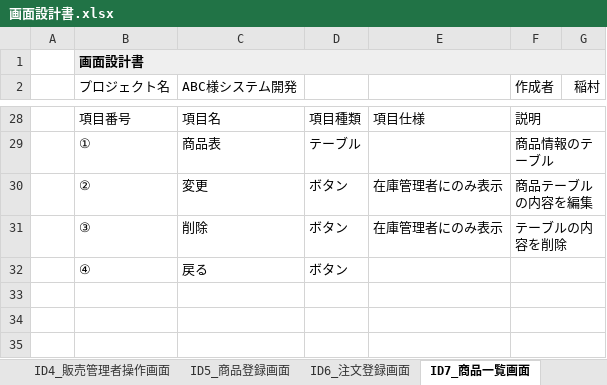
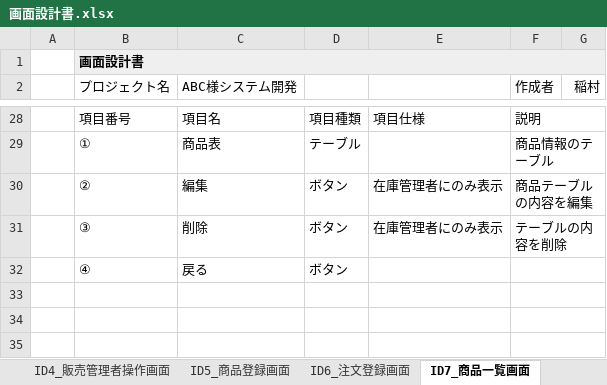
Before and after one commit to Yossy4131/Team-Development, an Excel workbook: texts/画面設計書.xlsx, sheet ID7_商品一覧画面, drawn as a sheet; only a part is shown, gaps mark what is left out; values as stored, in another font and other column widths than the file's, no borders; charts and pictures not drawn; the diff names each change by its address in the sheet, - before the commit and + after, or states it on an @@ line.

```diff
--- a/texts/画面設計書.xlsx (sheet ID7_商品一覧画面)
+++ b/texts/画面設計書.xlsx (sheet ID7_商品一覧画面)
-C30 (ABC様システム開発): 変更
+C30 (ABC様システム開発): 編集
```
Also changed, not shown: sheet 画面一覧, other sheet tabs, charts or pictures, texts/DB設計書.xlsx, texts/処理定義書.xlsx, 1 other file.
